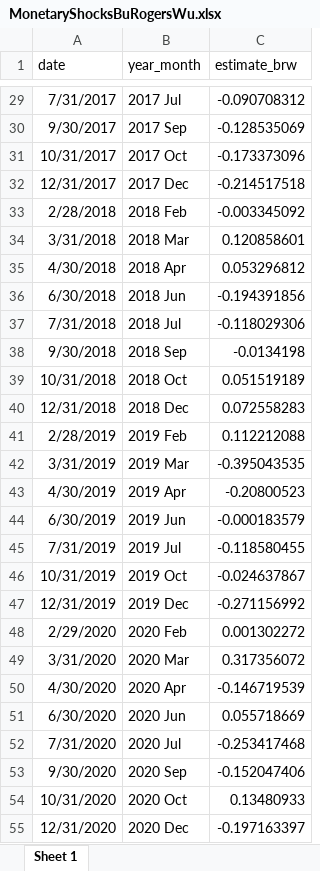
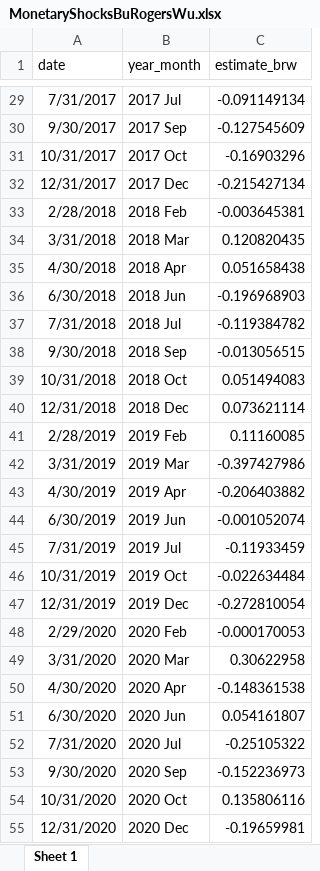
Before and after one commit to avlsv/BRWRussia, an Excel workbook: MonetaryShocksBuRogersWu.xlsx, sheet Sheet 1, drawn as a sheet; only a part is shown, gaps mark what is left out; values as stored, in another font and other column widths than the file's, no borders; the diff covers the shown part only; the diff names each change by its address in the sheet, - before the commit and + after, or states it on an @@ line.

```diff
--- a/MonetaryShocksBuRogersWu.xlsx (sheet Sheet 1)
+++ b/MonetaryShocksBuRogersWu.xlsx (sheet Sheet 1)
-C29 (estimate_brw): -0.090708312
+C29 (estimate_brw): -0.091149134
-C30 (estimate_brw): -0.128535069
+C30 (estimate_brw): -0.127545609
-C31 (estimate_brw): -0.173373096
+C31 (estimate_brw): -0.16903296
-C32 (estimate_brw): -0.214517518
+C32 (estimate_brw): -0.215427134
-C33 (estimate_brw): -0.003345092
+C33 (estimate_brw): -0.003645381
-C34 (estimate_brw): 0.120858601
+C34 (estimate_brw): 0.120820435
-C35 (estimate_brw): 0.053296812
+C35 (estimate_brw): 0.051658438
-C36 (estimate_brw): -0.194391856
+C36 (estimate_brw): -0.196968903
-C37 (estimate_brw): -0.118029306
+C37 (estimate_brw): -0.119384782
-C38 (estimate_brw): -0.0134198
+C38 (estimate_brw): -0.013056515
-C39 (estimate_brw): 0.051519189
+C39 (estimate_brw): 0.051494083
-C40 (estimate_brw): 0.072558283
+C40 (estimate_brw): 0.073621114
-C41 (estimate_brw): 0.112212088
+C41 (estimate_brw): 0.11160085
-C42 (estimate_brw): -0.395043535
+C42 (estimate_brw): -0.397427986
-C43 (estimate_brw): -0.20800523
+C43 (estimate_brw): -0.206403882
-C44 (estimate_brw): -0.000183579
+C44 (estimate_brw): -0.001052074
-C45 (estimate_brw): -0.118580455
+C45 (estimate_brw): -0.11933459
-C46 (estimate_brw): -0.024637867
+C46 (estimate_brw): -0.022634484
-C47 (estimate_brw): -0.271156992
+C47 (estimate_brw): -0.272810054
-C48 (estimate_brw): 0.001302272
+C48 (estimate_brw): -0.000170053
-C49 (estimate_brw): 0.317356072
+C49 (estimate_brw): 0.30622958
-C50 (estimate_brw): -0.146719539
+C50 (estimate_brw): -0.148361538
-C51 (estimate_brw): 0.055718669
+C51 (estimate_brw): 0.054161807
-C52 (estimate_brw): -0.253417468
+C52 (estimate_brw): -0.25105322
-C53 (estimate_brw): -0.152047406
+C53 (estimate_brw): -0.152236973
-C54 (estimate_brw): 0.13480933
+C54 (estimate_brw): 0.135806116
-C55 (estimate_brw): -0.197163397
+C55 (estimate_brw): -0.19659981
```
Also changed, not shown: 72 edited cells elsewhere in this sheet, 9 other files.
